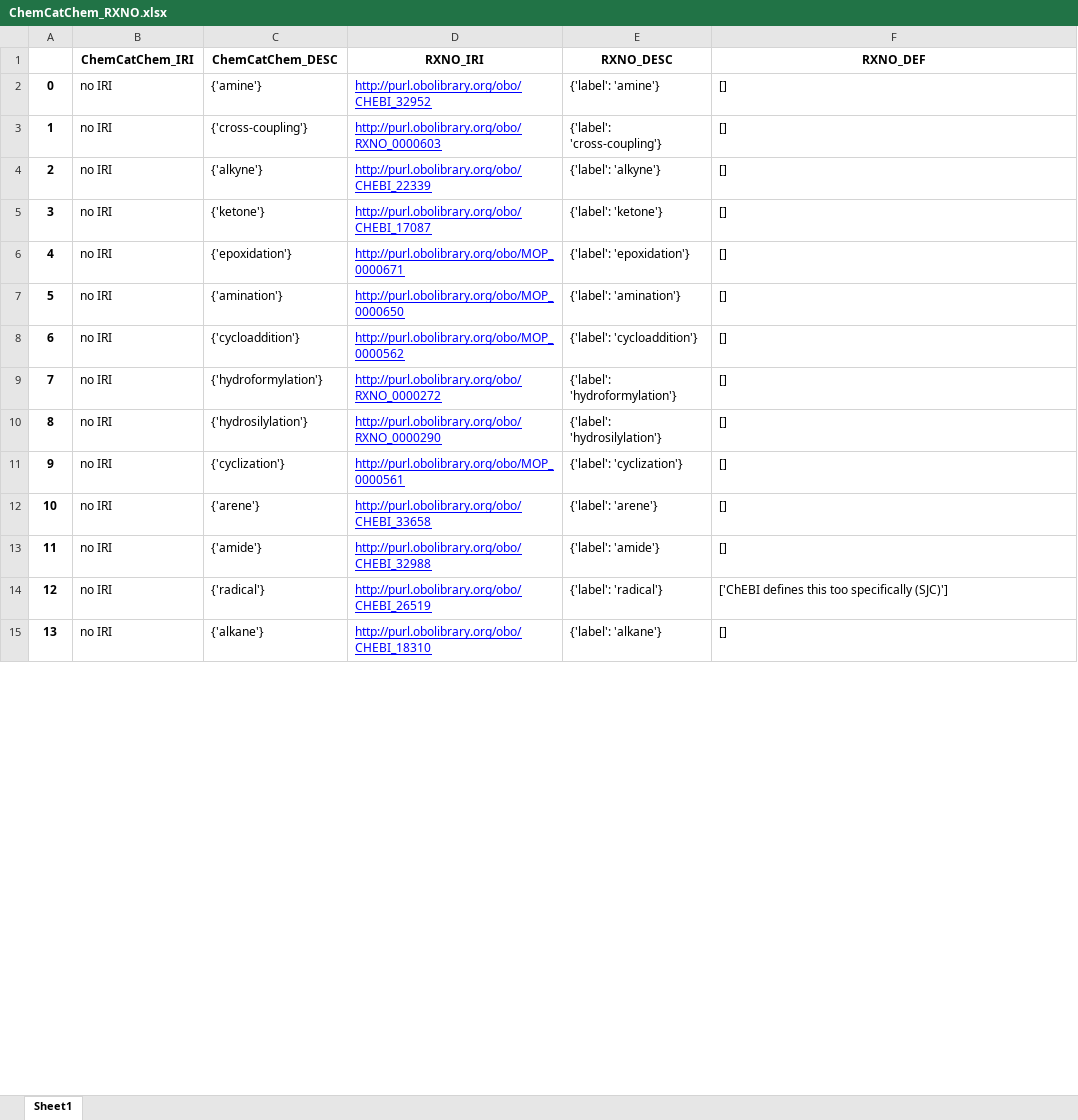
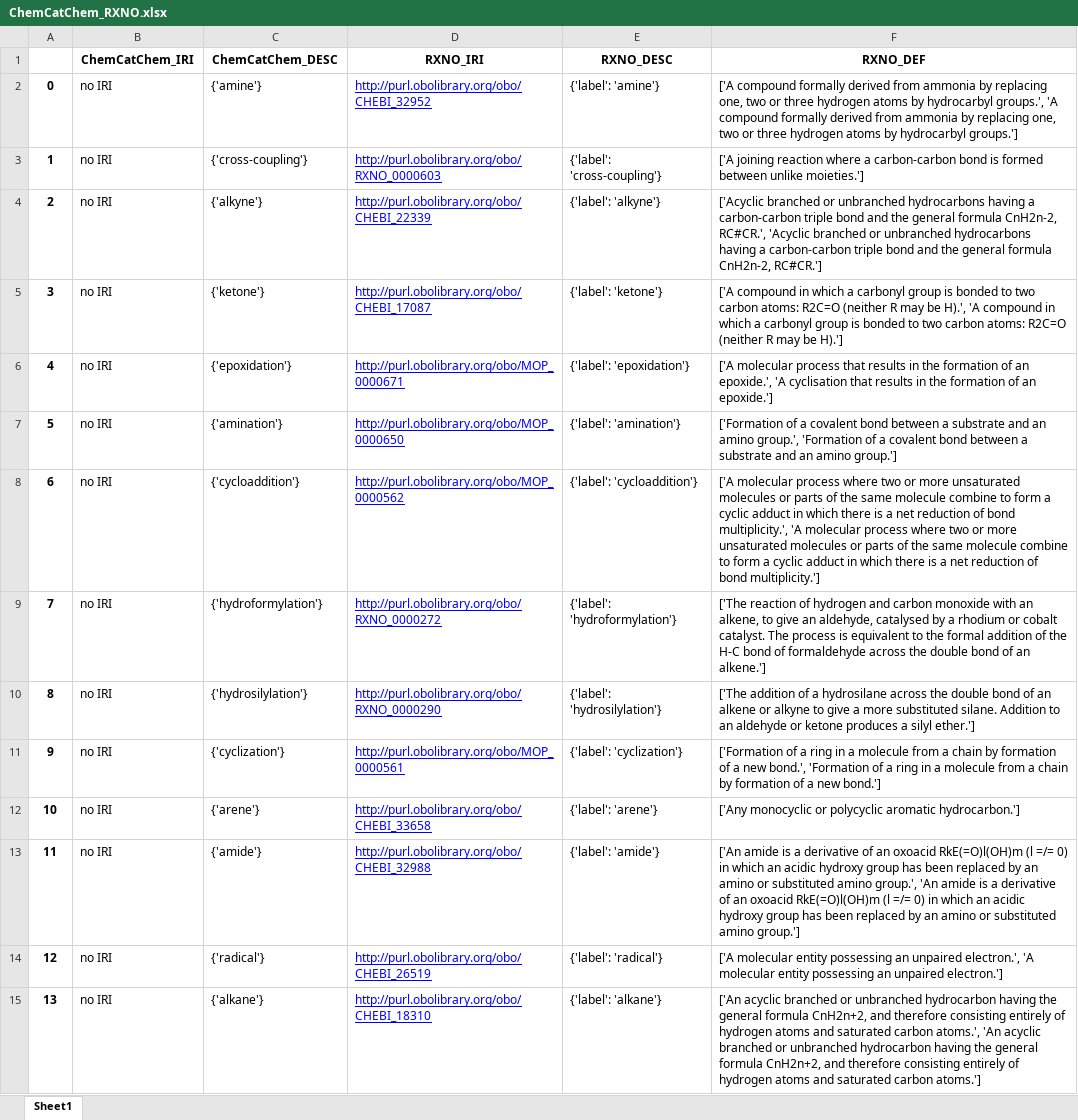
Before and after one commit to nfdi4cat/Ontology-Overview-of-NFDI4Cat, an Excel workbook: mapping/ChemCatChem_RXNO.xlsx, sheet Sheet1, drawn as a sheet; only a part is shown; values as stored, in another font and other column widths than the file's, no borders; the diff covers the shown part only; the diff names each change by its address in the sheet, - before the commit and + after, or states it on an @@ line.

```diff
--- a/mapping/ChemCatChem_RXNO.xlsx (sheet Sheet1)
+++ b/mapping/ChemCatChem_RXNO.xlsx (sheet Sheet1)
-F2 (RXNO_DEF): []
+F2 (RXNO_DEF): ['A compound formally derived from ammonia by replacing one, two or three hydrogen atoms by hydrocarbyl groups.', 'A compound formally derived from ammonia by replacing one, two or three hydrogen atoms by hydrocarbyl groups.']
-F3 (RXNO_DEF): []
+F3 (RXNO_DEF): ['A joining reaction where a carbon-carbon bond is formed between unlike moieties.']
-F4 (RXNO_DEF): []
+F4 (RXNO_DEF): ['Acyclic branched or unbranched hydrocarbons having a carbon-carbon triple bond and the general formula CnH2n-2, RC#CR.', 'Acyclic branched or unbranched hydrocarbons having a carbon-carbon triple bond and the general formula CnH2n-2, RC#CR.']
-F5 (RXNO_DEF): []
+F5 (RXNO_DEF): ['A compound in which a carbonyl group is bonded to two carbon atoms: R2C=O (neither R may be H).', 'A compound in which a carbonyl group is bonded to two carbon atoms: R2C=O (neither R may be H).']
-F6 (RXNO_DEF): []
+F6 (RXNO_DEF): ['A molecular process that results in the formation of an epoxide.', 'A cyclisation that results in the formation of an epoxide.']
-F7 (RXNO_DEF): []
+F7 (RXNO_DEF): ['Formation of a covalent bond between a substrate and an amino group.', 'Formation of a covalent bond between a substrate and an amino group.']
-F8 (RXNO_DEF): []
+F8 (RXNO_DEF): ['A molecular process where two or more unsaturated molecules or parts of the same molecule combine to form a cyclic adduct in which there is a net reduction of bond multiplicity.', 'A molecular process where two or more unsaturated molecules or parts of the same molecule combine to form a cyclic adduct in which there is a net reduction of bond multiplicity.']
-F9 (RXNO_DEF): []
+F9 (RXNO_DEF): ['The reaction of hydrogen and carbon monoxide with an alkene, to give an aldehyde, catalysed by a rhodium or cobalt catalyst. The process is equivalent to the formal addition of the H-C bond of formaldehyde across the double bond of an alkene.']
-F10 (RXNO_DEF): []
+F10 (RXNO_DEF): ['The addition of a hydrosilane across the double bond of an alkene or alkyne to give a more substituted silane. Addition to an aldehyde or ketone produces a silyl ether.']
-F11 (RXNO_DEF): []
+F11 (RXNO_DEF): ['Formation of a ring in a molecule from a chain by formation of a new bond.', 'Formation of a ring in a molecule from a chain by formation of a new bond.']
-F12 (RXNO_DEF): []
+F12 (RXNO_DEF): ['Any monocyclic or polycyclic aromatic hydrocarbon.']
-F13 (RXNO_DEF): []
+F13 (RXNO_DEF): ['An amide is a derivative of an oxoacid RkE(=O)l(OH)m (l =/= 0) in which an acidic hydroxy group has been replaced by an amino or substituted amino group.', 'An amide is a derivative of an oxoacid RkE(=O)l(OH)m (l =/= 0) in which an acidic hydroxy group has been replaced by an amino or substituted amino group.']
-F14 (RXNO_DEF): ['ChEBI defines this too specifically (SJC)']
+F14 (RXNO_DEF): ['A molecular entity possessing an unpaired electron.', 'A molecular entity possessing an unpaired electron.']
-F15 (RXNO_DEF): []
+F15 (RXNO_DEF): ['An acyclic branched or unbranched hydrocarbon having the general formula CnH2n+2, and therefore consisting entirely of hydrogen atoms and saturated carbon atoms.', 'An acyclic branched or unbranched hydrocarbon having the general formula CnH2n+2, and therefore consisting entirely of hydrogen atoms and saturated carbon atoms.']
```
Also changed, not shown: 18 edited cells elsewhere in this sheet, mapping/ChemCatChem_BAO.xlsx, mapping/ChemCatChem_CHMO.xlsx, 19 other files.
